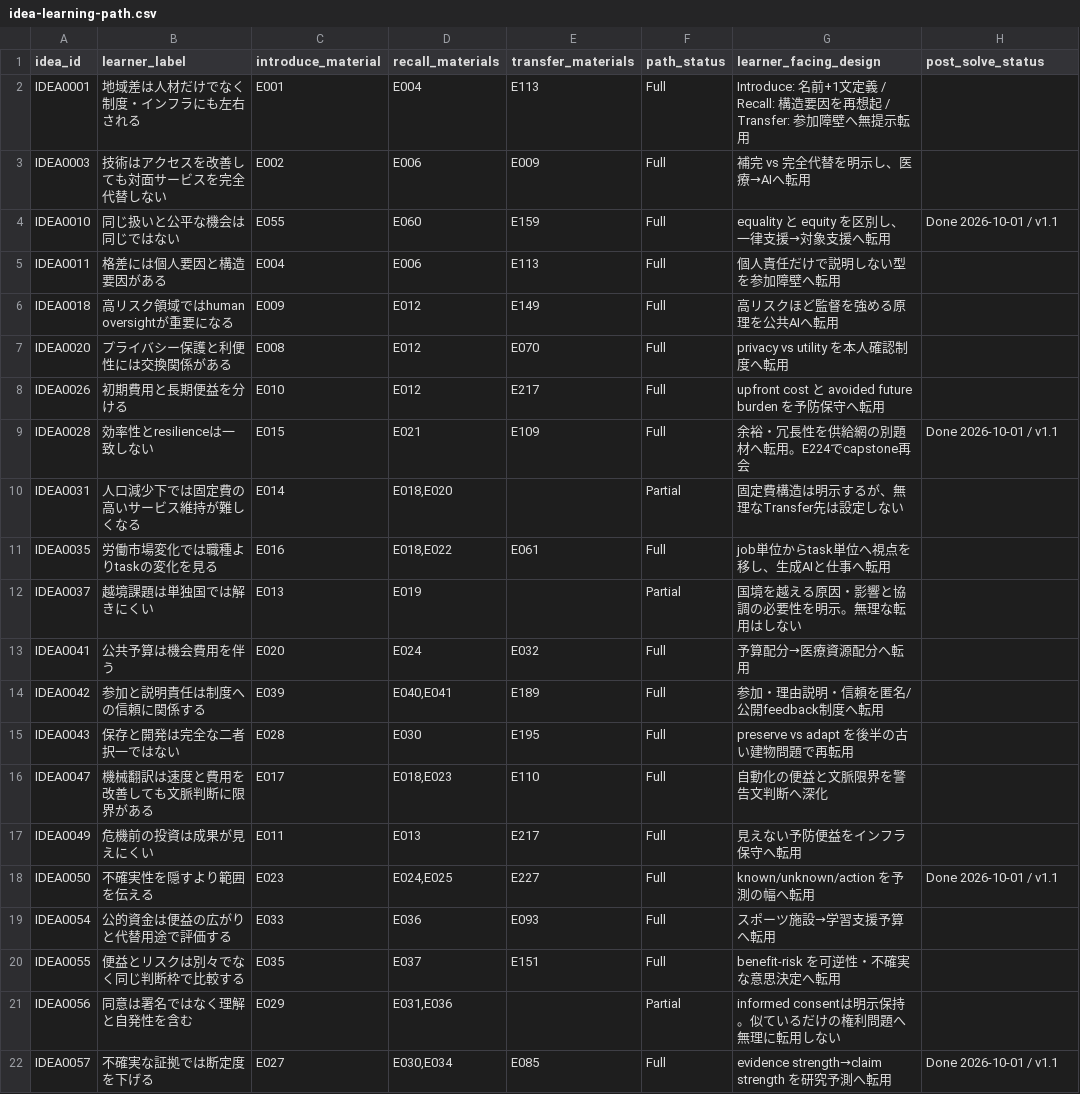
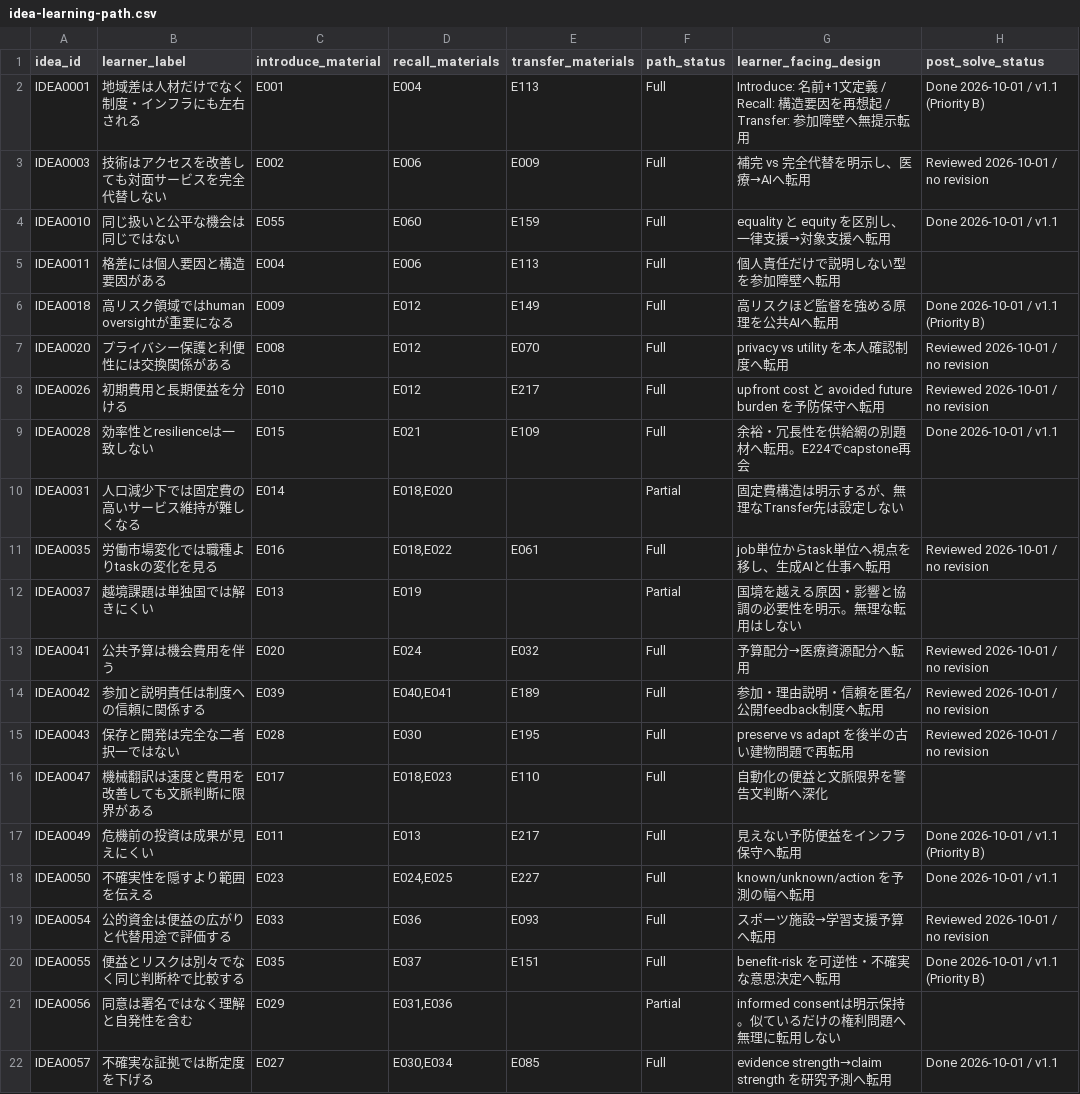
Before and after one commit to Haru2305/english-writing-curriculum, a CSV file: management/idea-learning-path.csv, drawn as a sheet; only a part is shown.

Commit message:
Record Priority B review outcomes

```diff
--- a/management/idea-learning-path.csv
+++ b/management/idea-learning-path.csv
@@ -1,21 +1,21 @@
 idea_id,learner_label,introduce_material,recall_materials,transfer_materials,path_status,learner_facing_design,post_solve_status
-IDEA0001,地域差は人材だけでなく制度・インフラにも左右される,E001,E004,E113,Full,Introduce: 名前+1文定義 / Recall: 構造要因を再想起 / Transfer: 参加障壁へ無提示転用,
-IDEA0003,技術はアクセスを改善しても対面サービスを完全代替しない,E002,E006,E009,Full,補完 vs 完全代替を明示し、医療→AIへ転用,
+IDEA0001,地域差は人材だけでなく制度・インフラにも左右される,E001,E004,E113,Full,Introduce: 名前+1文定義 / Recall: 構造要因を再想起 / Transfer: 参加障壁へ無提示転用,Done 2026-10-01 / v1.1 (Priority B)
+IDEA0003,技術はアクセスを改善しても対面サービスを完全代替しない,E002,E006,E009,Full,補完 vs 完全代替を明示し、医療→AIへ転用,Reviewed 2026-10-01 / no revision
 IDEA0010,同じ扱いと公平な機会は同じではない,E055,E060,E159,Full,equality と equity を区別し、一律支援→対象支援へ転用,Done 2026-10-01 / v1.1
 IDEA0011,格差には個人要因と構造要因がある,E004,E006,E113,Full,個人責任だけで説明しない型を参加障壁へ転用,
-IDEA0018,高リスク領域ではhuman oversightが重要になる,E009,E012,E149,Full,高リスクほど監督を強める原理を公共AIへ転用,
-IDEA0020,プライバシー保護と利便性には交換関係がある,E008,E012,E070,Full,privacy vs utility を本人確認制度へ転用,
-IDEA0026,初期費用と長期便益を分ける,E010,E012,E217,Full,upfront cost と avoided future burden を予防保守へ転用,
+IDEA0018,高リスク領域ではhuman oversightが重要になる,E009,E012,E149,Full,高リスクほど監督を強める原理を公共AIへ転用,Done 2026-10-01 / v1.1 (Priority B)
+IDEA0020,プライバシー保護と利便性には交換関係がある,E008,E012,E070,Full,privacy vs utility を本人確認制度へ転用,Reviewed 2026-10-01 / no revision
+IDEA0026,初期費用と長期便益を分ける,E010,E012,E217,Full,upfront cost と avoided future burden を予防保守へ転用,Reviewed 2026-10-01 / no revision
 IDEA0028,効率性とresilienceは一致しない,E015,E021,E109,Full,余裕・冗長性を供給網の別題材へ転用。E224でcapstone再会,Done 2026-10-01 / v1.1
 IDEA0031,人口減少下では固定費の高いサービス維持が難しくなる,E014,"E018,E020",,Partial,固定費構造は明示するが、無理なTransfer先は設定しない,
-IDEA0035,労働市場変化では職種よりtaskの変化を見る,E016,"E018,E022",E061,Full,job単位からtask単位へ視点を移し、生成AIと仕事へ転用,
+IDEA0035,労働市場変化では職種よりtaskの変化を見る,E016,"E018,E022",E061,Full,job単位からtask単位へ視点を移し、生成AIと仕事へ転用,Reviewed 2026-10-01 / no revision
 IDEA0037,越境課題は単独国では解きにくい,E013,E019,,Partial,国境を越える原因・影響と協調の必要性を明示。無理な転用はしない,
-IDEA0041,公共予算は機会費用を伴う,E020,E024,E032,Full,予算配分→医療資源配分へ転用,
-IDEA0042,参加と説明責任は制度への信頼に関係する,E039,"E040,E041",E189,Full,参加・理由説明・信頼を匿名/公開feedback制度へ転用,
-IDEA0043,保存と開発は完全な二者択一ではない,E028,E030,E195,Full,preserve vs adapt を後半の古い建物問題で再転用,
+IDEA0041,公共予算は機会費用を伴う,E020,E024,E032,Full,予算配分→医療資源配分へ転用,Reviewed 2026-10-01 / no revision
+IDEA0042,参加と説明責任は制度への信頼に関係する,E039,"E040,E041",E189,Full,参加・理由説明・信頼を匿名/公開feedback制度へ転用,Reviewed 2026-10-01 / no revision
+IDEA0043,保存と開発は完全な二者択一ではない,E028,E030,E195,Full,preserve vs adapt を後半の古い建物問題で再転用,Reviewed 2026-10-01 / no revision
 IDEA0047,機械翻訳は速度と費用を改善しても文脈判断に限界がある,E017,"E018,E023",E110,Full,自動化の便益と文脈限界を警告文判断へ深化,
-IDEA0049,危機前の投資は成果が見えにくい,E011,E013,E217,Full,見えない予防便益をインフラ保守へ転用,
+IDEA0049,危機前の投資は成果が見えにくい,E011,E013,E217,Full,見えない予防便益をインフラ保守へ転用,Done 2026-10-01 / v1.1 (Priority B)
 IDEA0050,不確実性を隠すより範囲を伝える,E023,"E024,E025",E227,Full,known/unknown/action を予測の幅へ転用,Done 2026-10-01 / v1.1
-IDEA0054,公的資金は便益の広がりと代替用途で評価する,E033,E036,E093,Full,スポーツ施設→学習支援予算へ転用,
-IDEA0055,便益とリスクは別々でなく同じ判断枠で比較する,E035,E037,E151,Full,benefit-risk を可逆性・不確実な意思決定へ転用,
+IDEA0054,公的資金は便益の広がりと代替用途で評価する,E033,E036,E093,Full,スポーツ施設→学習支援予算へ転用,Reviewed 2026-10-01 / no revision
+IDEA0055,便益とリスクは別々でなく同じ判断枠で比較する,E035,E037,E151,Full,benefit-risk を可逆性・不確実な意思決定へ転用,Done 2026-10-01 / v1.1 (Priority B)
 IDEA0056,同意は署名ではなく理解と自発性を含む,E029,"E031,E036",,Partial,informed consentは明示保持。似ているだけの権利問題へ無理に転用しない,
```
